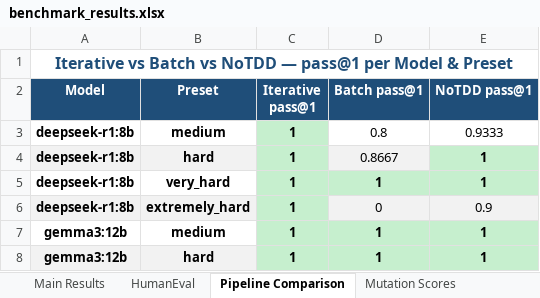
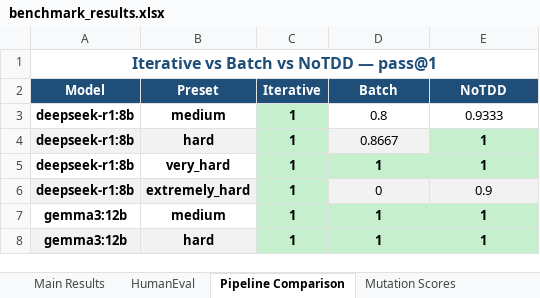
Before and after one commit to hasqad/TDD-LLM-RAGE, an Excel workbook: benchmark_results.xlsx, sheet Pipeline Comparison, drawn as a sheet; only a part is shown; values as stored, in another font and other column widths than the file's, no borders; the diff names each change by its address in the sheet, - before the commit and + after, or states it on an @@ line.

```diff
--- a/benchmark_results.xlsx (sheet Pipeline Comparison)
+++ b/benchmark_results.xlsx (sheet Pipeline Comparison)
-A1 (Model): …— pass@1 per Model & Preset
+A1 (Model): …— pass@1
-C2: Iterative pass@1
+C2: Iterative
-D2: Batch pass@1
+D2: Batch
-E2: NoTDD pass@1
+E2: NoTDD
```
Also changed, not shown: sheet Main Results, sheet HumanEval, sheet Mutation Scores.
